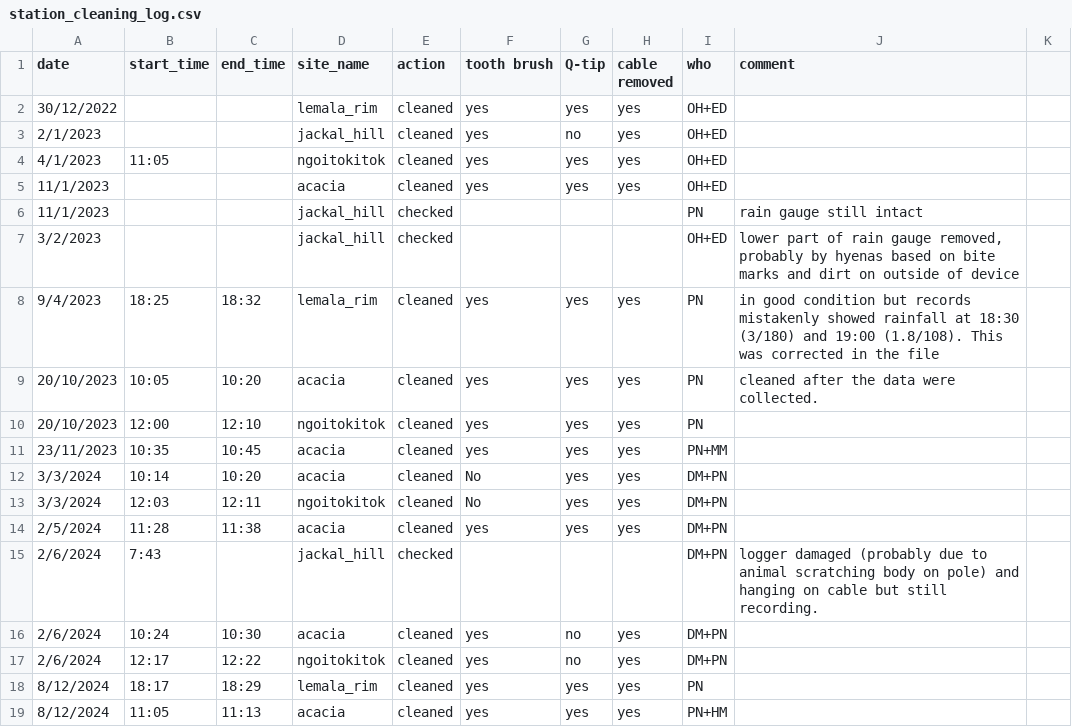
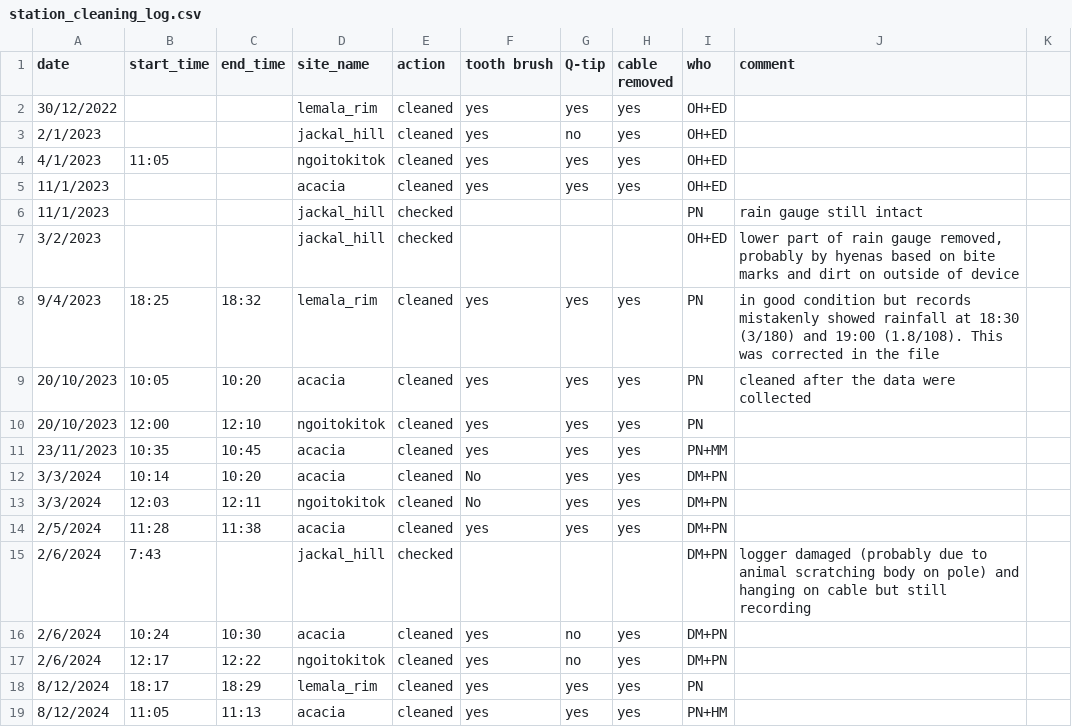
Before and after one commit to hyenaproject/NgoroWeather, a CSV file: data/raw/station_cleaning_log.csv, drawn as a sheet; only a part is shown; the diff covers the shown part only.

```diff
--- a/data/raw/station_cleaning_log.csv
+++ b/data/raw/station_cleaning_log.csv
@@ -9,2 +9,2 @@
-20/10/2023,10:05,10:20,acacia,cleaned,yes,yes,yes,PN,cleaned after the data were collected.
+20/10/2023,10:05,10:20,acacia,cleaned,yes,yes,yes,PN,cleaned after the data were collected,
 20/10/2023,12:00,12:10,ngoitokitok,cleaned,yes,yes,yes,PN,
@@ -14,3 +14,3 @@
 2/5/2024,11:28,11:38,acacia,cleaned,yes,yes,yes,DM+PN,
-2/6/2024,7:43,,jackal_hill,checked,,,,DM+PN,logger damaged (probably due to animal scratching body on pole) and hanging on cable but still recording.
+2/6/2024,7:43,,jackal_hill,checked,,,,DM+PN,logger damaged (probably due to animal scratching body on pole) and hanging on cable but still recording,
 2/6/2024,10:24,10:30,acacia,cleaned,yes,no,yes,DM+PN,
```
Also changed, not shown: 23 added rows and 5 edited cells elsewhere in this file.
